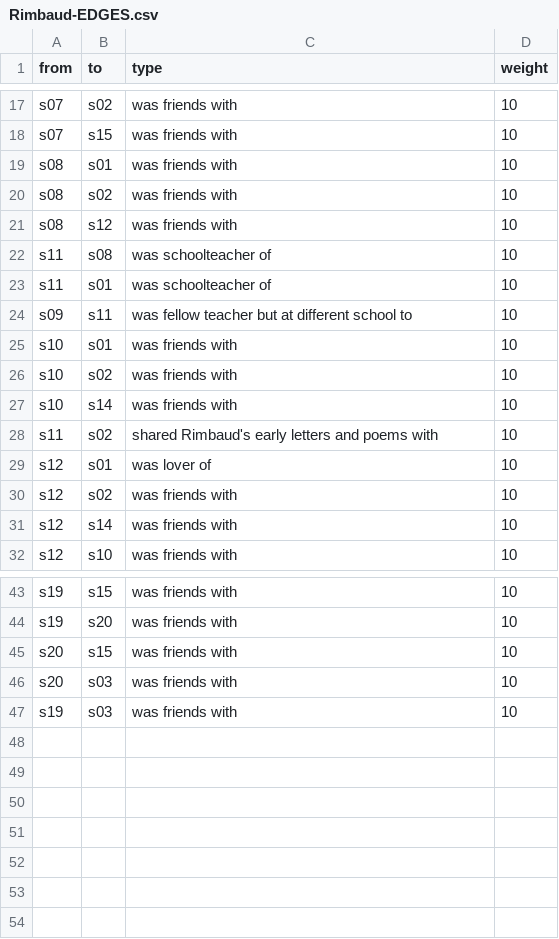
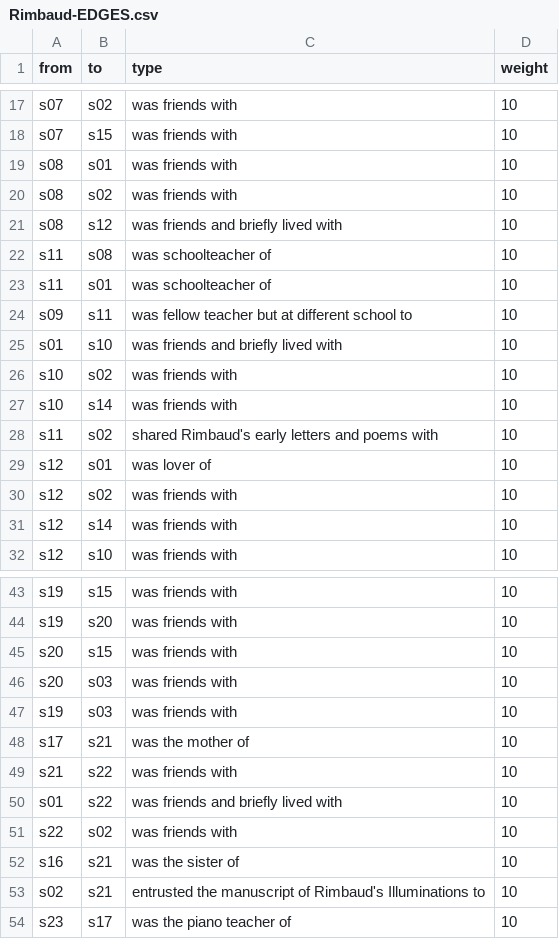
Before and after one commit to PauvreLelian/rimbaudverlaine, a CSV file: network_graph/Rimbaud-EDGES.csv, drawn as a sheet; only a part is shown, gaps mark what is left out.

Commit message:
added more people o network, updated script to save graph as index.html

```diff
--- a/network_graph/Rimbaud-EDGES.csv
+++ b/network_graph/Rimbaud-EDGES.csv
@@ -20,3 +20,3 @@ s08,s01,was friends with,10
 s08,s02,was friends with,10
-s08,s12,was friends with,10
+s08,s12,was friends and briefly lived with,10
 s11,s08,was schoolteacher of,10
@@ -24,3 +24,3 @@ s11,s01,was schoolteacher of,10
 s09,s11,was fellow teacher but at different school to,10
-s10,s01,was friends with,10
+s01,s10,was friends and briefly lived with,10
 s10,s02,was friends with,10
@@ -47 +47,8 @@ s20,s03,was friends with,10
 s19,s03,was friends with,10
+s17,s21,was the mother of,10
+s21,s22,was friends with,10
+s01,s22,was friends and briefly lived with,10
+s22,s02,was friends with,10
+s16,s21,was the sister of,10
+s02,s21,entrusted the manuscript of Rimbaud's Illuminations to ,10
+s23,s17,was the piano teacher of,10
```
Also changed, not shown: network_graph/Rimbaud-NODES.csv, 24 other files.
